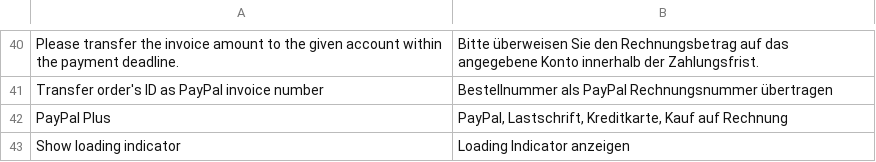
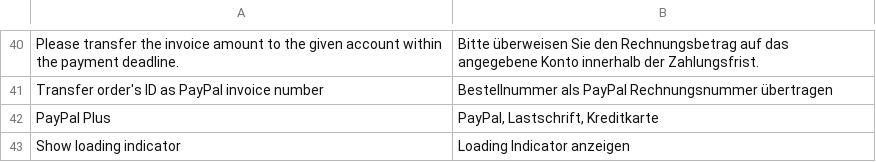
Before and after one commit to gaiterjones/magento-iways-paypalplus, a CSV file: app/locale/de_DE/Iways_PayPalPlus.csv, drawn as a sheet; only a part is shown, gaps mark what is left out.

```diff
--- a/app/locale/de_DE/Iways_PayPalPlus.csv
+++ b/app/locale/de_DE/Iways_PayPalPlus.csv
@@ -41,3 +41,3 @@
 "Transfer order's ID as PayPal invoice number","Bestellnummer als PayPal Rechnungsnummer übertragen"
-"PayPal Plus","PayPal, Lastschrift, Kreditkarte, Kauf auf Rechnung"
+"PayPal Plus","PayPal, Lastschrift, Kreditkarte"
 "Show loading indicator","Loading Indicator anzeigen"
```
Also changed, not shown: 1 other file.
